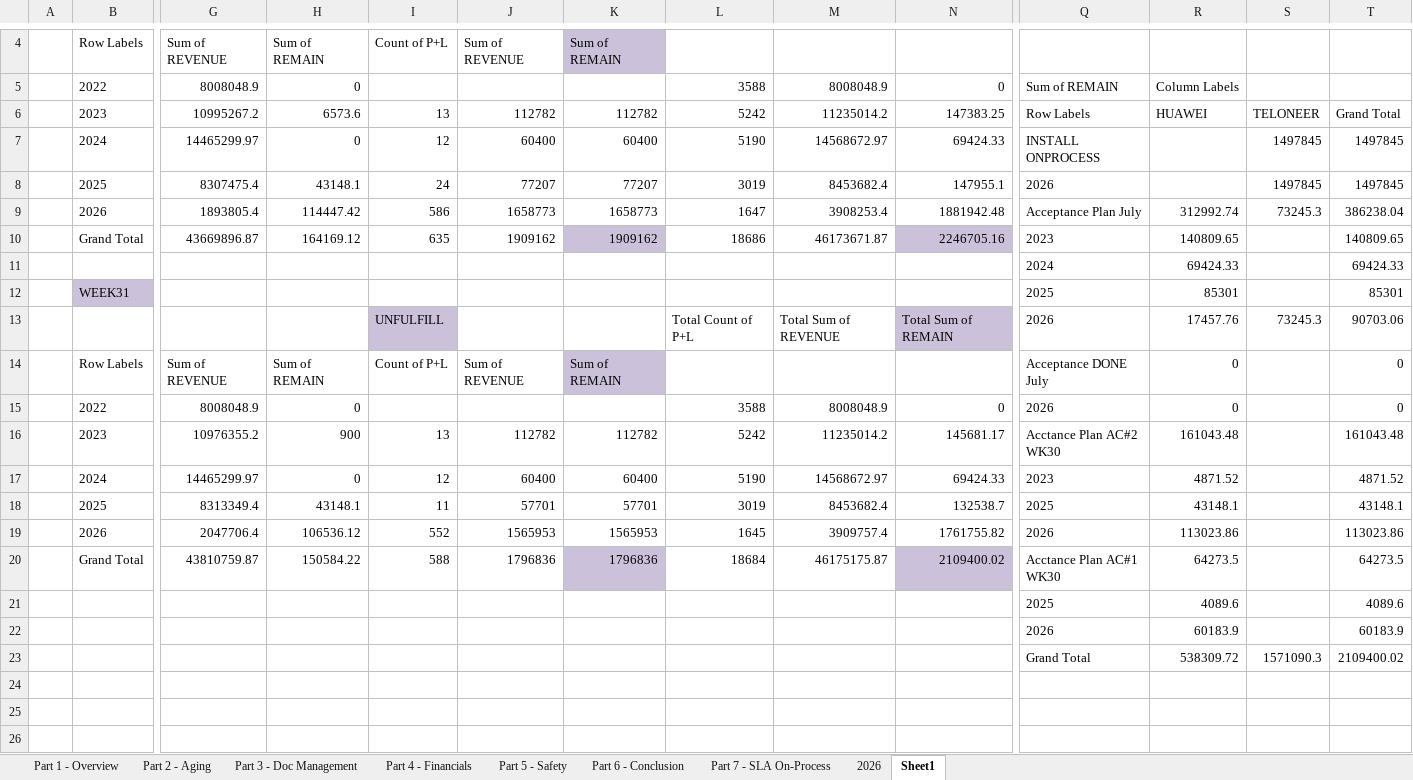
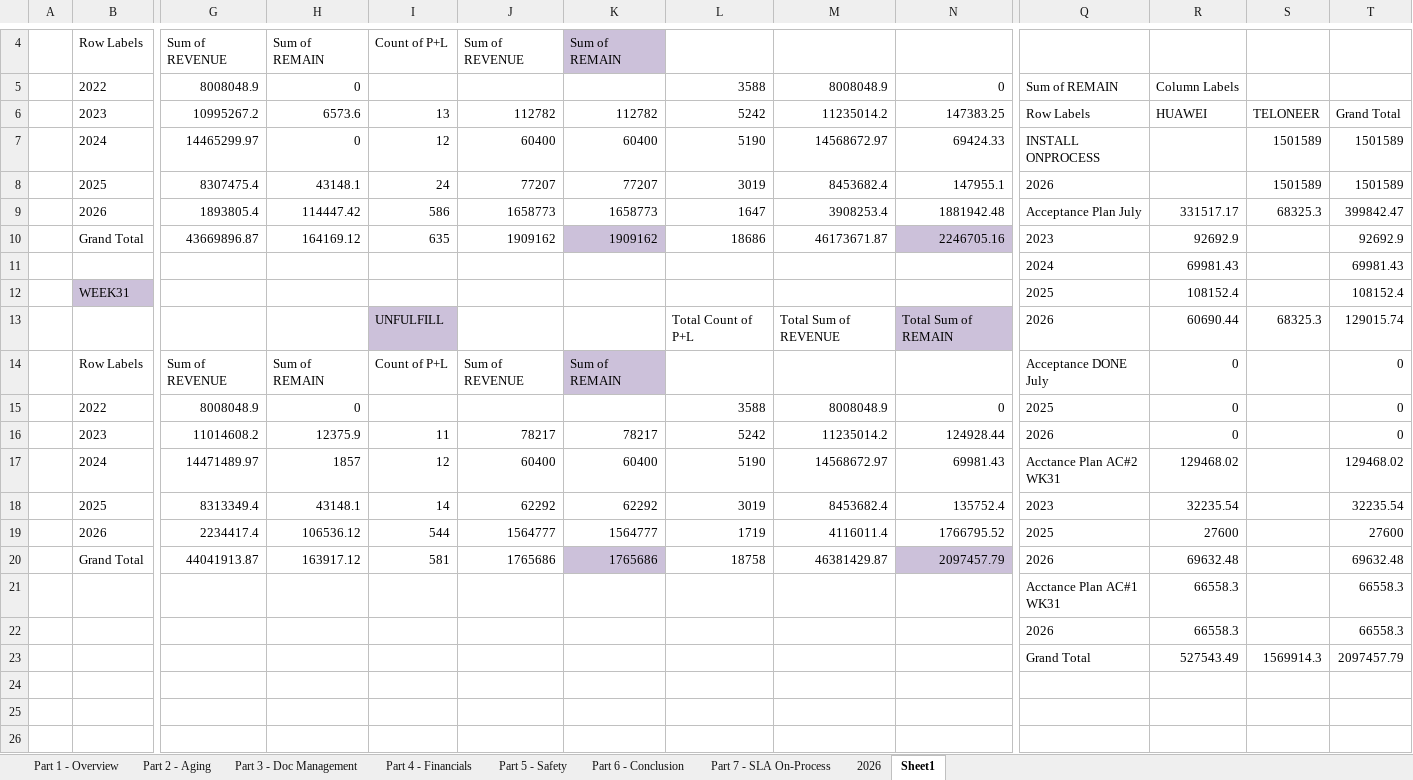
Before and after one commit to boonchotbor-design/0-Dashboard, an Excel workbook: Dashboard_Template_30_Slides_Final.xlsx, sheet Sheet1, drawn as a sheet; only a part is shown, gaps mark what is left out; values as stored, in another font and other column widths than the file's, no borders; removed rows and columns are numbered as before the commit, all else as after; rows hold the shown columns only; the diff covers the shown part only; the diff names each change by its address in the sheet, - before the commit and + after, or states it on an @@ line.

```diff
--- a/Dashboard_Template_30_Slides_Final.xlsx (sheet Sheet1)
+++ b/Dashboard_Template_30_Slides_Final.xlsx (sheet Sheet1)
-S7:S8: 1497845
+S7:S8: 1501589
-T7:T8: 1497845
+T7:T8: 1501589
-R9: 312992.74
+R9: 331517.17
-S9: 73245.3
+S9: 68325.3
-T9: 386238.04
+T9: 399842.47
-R10: 140809.65
+R10: 92692.9
-T10: 140809.65
+T10: 92692.9
-row 11:  |  |  |  |  |  |  |  |  |  | 2024 | 69424.33 |  | 69424.33
+row 11:  |  |  |  |  |  |  |  |  |  | 2024 | 69981.43 |  | 69981.43
-R12: 85301
+R12: 108152.4
-T12: 85301
+T12: 108152.4
-R13: 17457.76
+R13: 60690.44
-S13: 73245.3
+S13: 68325.3
-T13: 90703.06
+T13: 129015.74
-Q15: 2026
+Q15: 2025
-row 16:  | 2023 | 10976355.2 | 900 | 13 | 112782 | 112782 | 5242 | 11235014.2 | 145681.17 | Acctance Plan AC#2 WK30 | 161043.48 |  | 161043.48
-row 17:  | 2024 | 14465299.97 | 0 | 12 | 60400 | 60400 | 5190 | 14568672.97 | 69424.33 | 2023 | 4871.52 |  | 4871.52
-row 18:  | 2025 | 8313349.4 | 43148.1 | 11 | 57701 | 57701 | 3019 | 8453682.4 | 132538.7 | 2025 | 43148.1 |  | 43148.1
-row 19:  | 2026 | 2047706.4 | 106536.12 | 552 | 1565953 | 1565953 | 1645 | 3909757.4 | 1761755.82 | 2026 | 113023.86 |  | 113023.86
-row 20:  | Grand Total | 43810759.87 | 150584.22 | 588 | 1796836 | 1796836 | 18684 | 46175175.87 | 2109400.02 | Acctance Plan AC#1 WK30 | 64273.5 |  | 64273.5
-row 21:  |  |  |  |  |  |  |  |  |  | 2025 | 4089.6 |  | 4089.6
-row 22:  |  |  |  |  |  |  |  |  |  | 2026 | 60183.9 |  | 60183.9
-row 23:  |  |  |  |  |  |  |  |  |  | Grand Total | 538309.72 | 1571090.3 | 2109400.02
+row 16:  | 2023 | 11014608.2 | 12375.9 | 11 | 78217 | 78217 | 5242 | 11235014.2 | 124928.44 | 2026 | 0 |  | 0
+row 17:  | 2024 | 14471489.97 | 1857 | 12 | 60400 | 60400 | 5190 | 14568672.97 | 69981.43 | Acctance Plan AC#2 WK31 | 129468.02 |  | 129468.02
+row 18:  | 2025 | 8313349.4 | 43148.1 | 14 | 62292 | 62292 | 3019 | 8453682.4 | 135752.4 | 2023 | 32235.54 |  | 32235.54
+row 19:  | 2026 | 2234417.4 | 106536.12 | 544 | 1564777 | 1564777 | 1719 | 4116011.4 | 1766795.52 | 2025 | 27600 |  | 27600
+row 20:  | Grand Total | 44041913.87 | 163917.12 | 581 | 1765686 | 1765686 | 18758 | 46381429.87 | 2097457.79 | 2026 | 69632.48 |  | 69632.48
+row 21:  |  |  |  |  |  |  |  |  |  | Acctance Plan AC#1 WK31 | 66558.3 |  | 66558.3
+row 22:  |  |  |  |  |  |  |  |  |  | 2026 | 66558.3 |  | 66558.3
+row 23:  |  |  |  |  |  |  |  |  |  | Grand Total | 527543.49 | 1569914.3 | 2097457.79
```
Also changed, not shown: 5 edited cells elsewhere in this sheet, sheet 2026, sheet Part 7 - SLA On-Process, sheet Part 4 - Financials, sheet Part 3 - Doc Management, sheet Part 2 - Aging, sheet Part 1 - Overview, formulas that keep their value, 2 other files.
